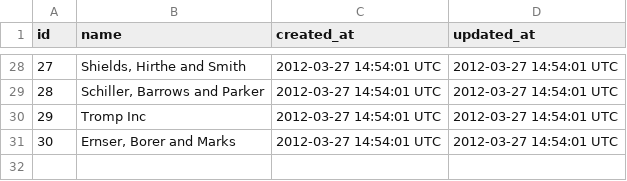
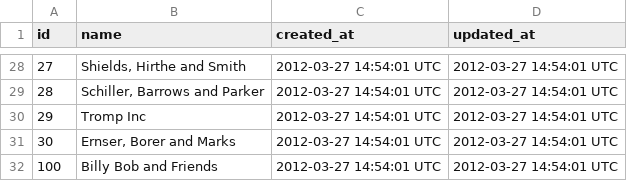
Before and after one commit to joshcass/sales_engine, a CSV file: test_data/merchants.csv, drawn as a sheet; only a part is shown, gaps mark what is left out; the diff names each change by its address in the sheet, - before the commit and + after, or states it on an @@ line.

```diff
--- a/test_data/merchants.csv
+++ b/test_data/merchants.csv
+row 32: 100 | Billy Bob and Friends | 2012-03-27 14:54:01 UTC | 2012-03-27 14:54:01 UTC
```
Also changed, not shown: test_data/invoice_items.csv, test_data/invoices.csv, 7 other files.
